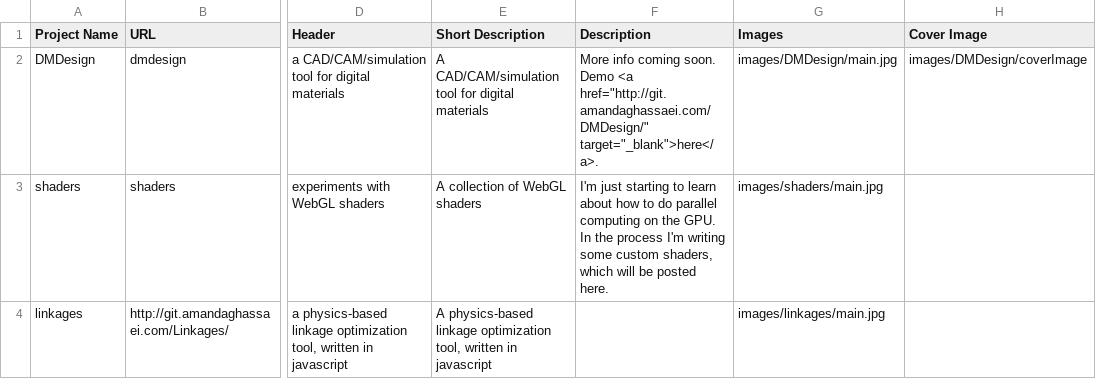
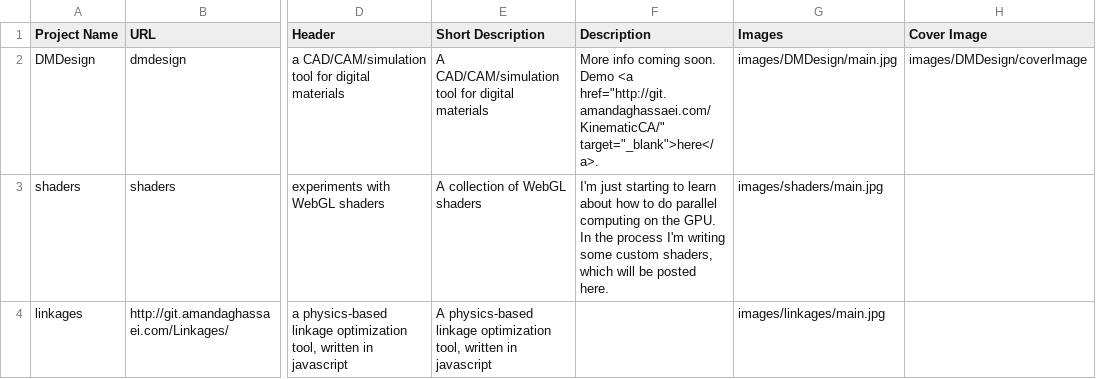
Before and after one commit to amandaghassaei/personal-website, a TSV file: Web Database - Projects.tsv, drawn as a sheet; only a part is shown, gaps mark what is left out; the diff names each change by its address in the sheet, - before the commit and + after, or states it on an @@ line.

```diff
--- a/Web Database - Projects.tsv
+++ b/Web Database - Projects.tsv
-F2 (Description): …Demo <a href="http://git.amandaghassaei.com/DMDesign/" target="_blank">here</a>.
+F2 (Description): …Demo <a href="http://git.amandaghassaei.com/KinematicCA/" target="_blank">here</a>.
```
Also changed, not shown: 2 other files.
